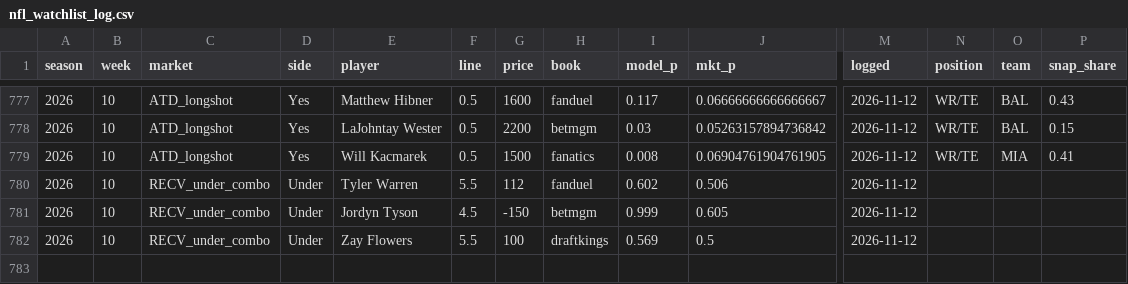
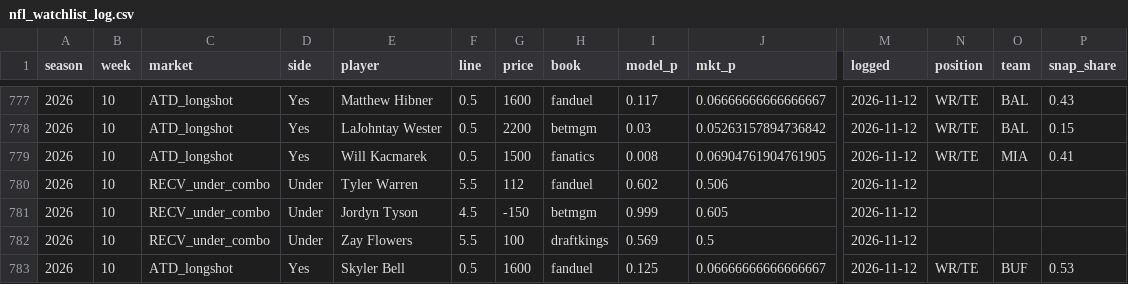
Before and after one commit to zslater2-collab/Ozzie, a CSV file: nfl_watchlist_log.csv, drawn as a sheet; only a part is shown, gaps mark what is left out; rows hold the shown columns only; the diff names each change by its address in the sheet, - before the commit and + after, or states it on an @@ line.

```diff
--- a/nfl_watchlist_log.csv
+++ b/nfl_watchlist_log.csv
+row 783: 2026 | 10 | ATD_longshot | Yes | Skyler Bell | 0.5 | 1600 | fanduel | 0.125 | 0.06666666666666667 | 2026-11-12 | WR/TE | BUF | 0.53
```
Also changed, not shown: 1 other file.
